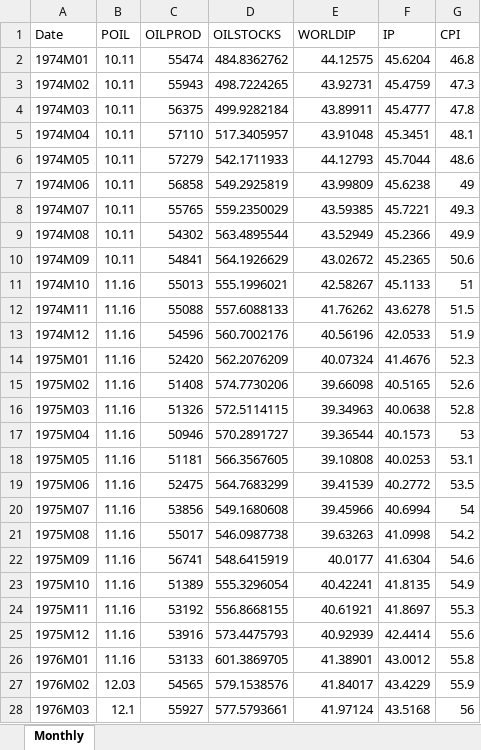
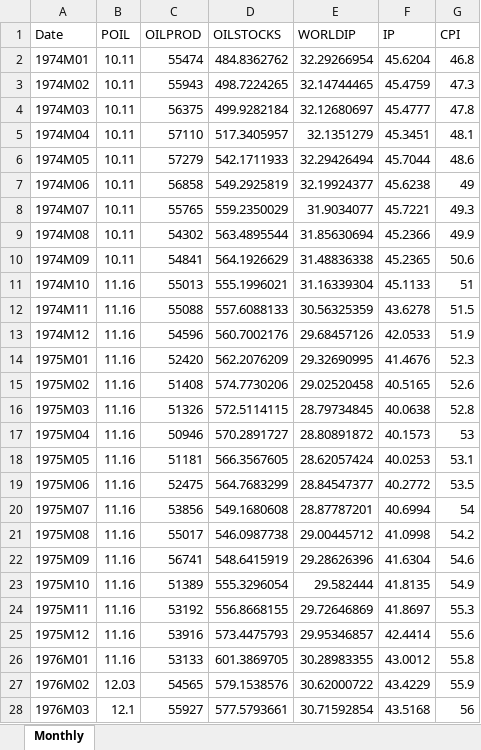
Before and after one commit to dkaenzig/oilsupplynews, an Excel workbook: VARdata.xlsx, sheet Monthly, drawn as a sheet; only a part is shown; values as stored, in another font and other column widths than the file's, no borders; the diff covers the shown part only; the diff names each change by its address in the sheet, - before the commit and + after, or states it on an @@ line.

Commit message:
Corrected error in World IP data

```diff
--- a/VARdata.xlsx (sheet Monthly)
+++ b/VARdata.xlsx (sheet Monthly)
-E2 (WORLDIP): 44.12575
+E2 (WORLDIP): 32.29266954
-E3 (WORLDIP): 43.92731
+E3 (WORLDIP): 32.14744465
-E4 (WORLDIP): 43.89911
+E4 (WORLDIP): 32.12680697
-E5 (WORLDIP): 43.91048
+E5 (WORLDIP): 32.1351279
-E6 (WORLDIP): 44.12793
+E6 (WORLDIP): 32.29426494
-E7 (WORLDIP): 43.99809
+E7 (WORLDIP): 32.19924377
-E8 (WORLDIP): 43.59385
+E8 (WORLDIP): 31.9034077
-E9 (WORLDIP): 43.52949
+E9 (WORLDIP): 31.85630694
-E10 (WORLDIP): 43.02672
+E10 (WORLDIP): 31.48836338
-E11 (WORLDIP): 42.58267
+E11 (WORLDIP): 31.16339304
-E12 (WORLDIP): 41.76262
+E12 (WORLDIP): 30.56325359
-E13 (WORLDIP): 40.56196
+E13 (WORLDIP): 29.68457126
-E14 (WORLDIP): 40.07324
+E14 (WORLDIP): 29.32690995
-E15 (WORLDIP): 39.66098
+E15 (WORLDIP): 29.02520458
-E16 (WORLDIP): 39.34963
+E16 (WORLDIP): 28.79734845
-E17 (WORLDIP): 39.36544
+E17 (WORLDIP): 28.80891872
-E18 (WORLDIP): 39.10808
+E18 (WORLDIP): 28.62057424
-E19 (WORLDIP): 39.41539
+E19 (WORLDIP): 28.84547377
-E20 (WORLDIP): 39.45966
+E20 (WORLDIP): 28.87787201
-E21 (WORLDIP): 39.63263
+E21 (WORLDIP): 29.00445712
-E22 (WORLDIP): 40.0177
+E22 (WORLDIP): 29.28626396
-E23 (WORLDIP): 40.42241
+E23 (WORLDIP): 29.582444
-E24 (WORLDIP): 40.61921
+E24 (WORLDIP): 29.72646869
-E25 (WORLDIP): 40.92939
+E25 (WORLDIP): 29.95346857
-E26 (WORLDIP): 41.38901
+E26 (WORLDIP): 30.28983355
-E27 (WORLDIP): 41.84017
+E27 (WORLDIP): 30.62000722
-E28 (WORLDIP): 41.97124
+E28 (WORLDIP): 30.71592854
```
Also changed, not shown: 585 edited cells elsewhere in this sheet, oilSupplyNewsShocks_2025M12.xlsx.
